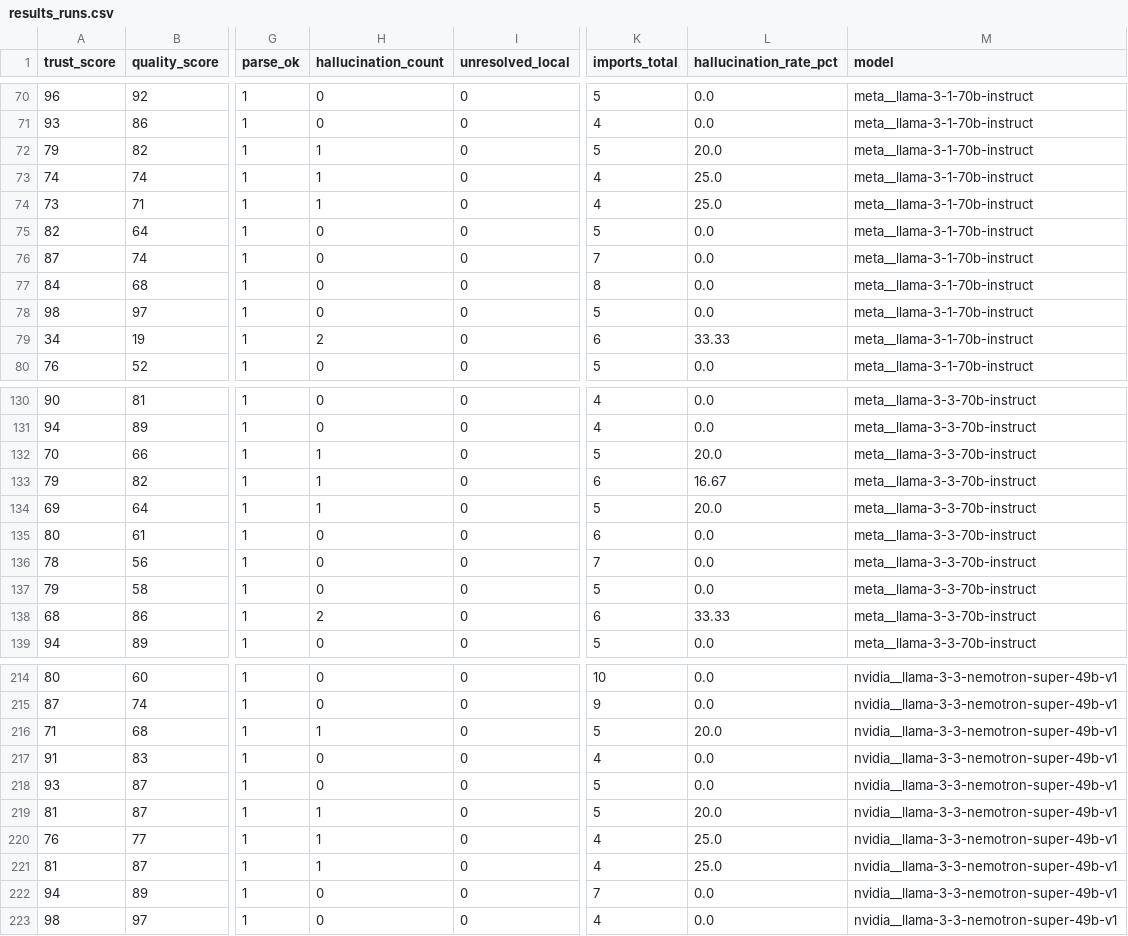
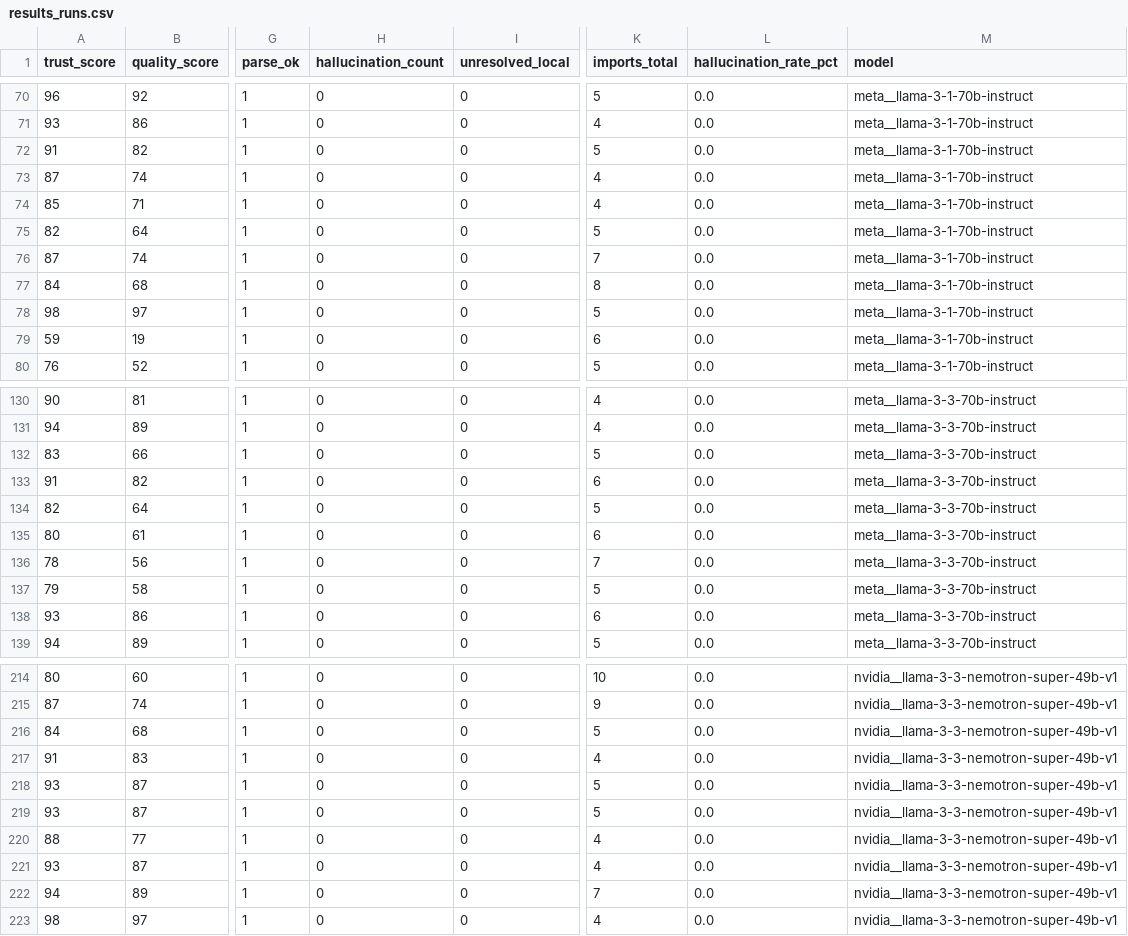
Before and after one commit to kasmya/KYRION, a CSV file: research/data/results_runs.csv, drawn as a sheet; only a part is shown, gaps mark what is left out; the diff covers the shown part only; the diff names each change by its address in the sheet, - before the commit and + after, or states it on an @@ line.

```diff
--- a/research/data/results_runs.csv
+++ b/research/data/results_runs.csv
-A72 (trust_score): 79
+A72 (trust_score): 91
-H72:H74 (hallucination_count): 1
+H72:H74 (hallucination_count): 0
-L72 (hallucination_rate_pct): 20.0
+L72 (hallucination_rate_pct): 0.0
-A73 (trust_score): 74
+A73 (trust_score): 87
-L73:L74 (hallucination_rate_pct): 25.0
+L73:L74 (hallucination_rate_pct): 0.0
-A74 (trust_score): 73
+A74 (trust_score): 85
-A79 (trust_score): 34
+A79 (trust_score): 59
-H79 (hallucination_count): 2
+H79 (hallucination_count): 0
-L79 (hallucination_rate_pct): 33.33
+L79 (hallucination_rate_pct): 0.0
-A132 (trust_score): 70
+A132 (trust_score): 83
-H132:H134 (hallucination_count): 1
+H132:H134 (hallucination_count): 0
-L132 (hallucination_rate_pct): 20.0
+L132 (hallucination_rate_pct): 0.0
-A133 (trust_score): 79
+A133 (trust_score): 91
-L133 (hallucination_rate_pct): 16.67
+L133 (hallucination_rate_pct): 0.0
-A134 (trust_score): 69
+A134 (trust_score): 82
-L134 (hallucination_rate_pct): 20.0
+L134 (hallucination_rate_pct): 0.0
-A138 (trust_score): 68
+A138 (trust_score): 93
-H138 (hallucination_count): 2
+H138 (hallucination_count): 0
-L138 (hallucination_rate_pct): 33.33
+L138 (hallucination_rate_pct): 0.0
-A216 (trust_score): 71
+A216 (trust_score): 84
-H216 (hallucination_count): 1
+H216 (hallucination_count): 0
-L216 (hallucination_rate_pct): 20.0
+L216 (hallucination_rate_pct): 0.0
-A219 (trust_score): 81
+A219 (trust_score): 93
-H219:H221 (hallucination_count): 1
+H219:H221 (hallucination_count): 0
-L219 (hallucination_rate_pct): 20.0
+L219 (hallucination_rate_pct): 0.0
-A220 (trust_score): 76
+A220 (trust_score): 88
-L220:L221 (hallucination_rate_pct): 25.0
+L220:L221 (hallucination_rate_pct): 0.0
-A221 (trust_score): 81
+A221 (trust_score): 93
```
Also changed, not shown: 94 edited cells elsewhere in this file, research/data/results.csv, research/data/smell_breakdown.csv, 9 other files.
